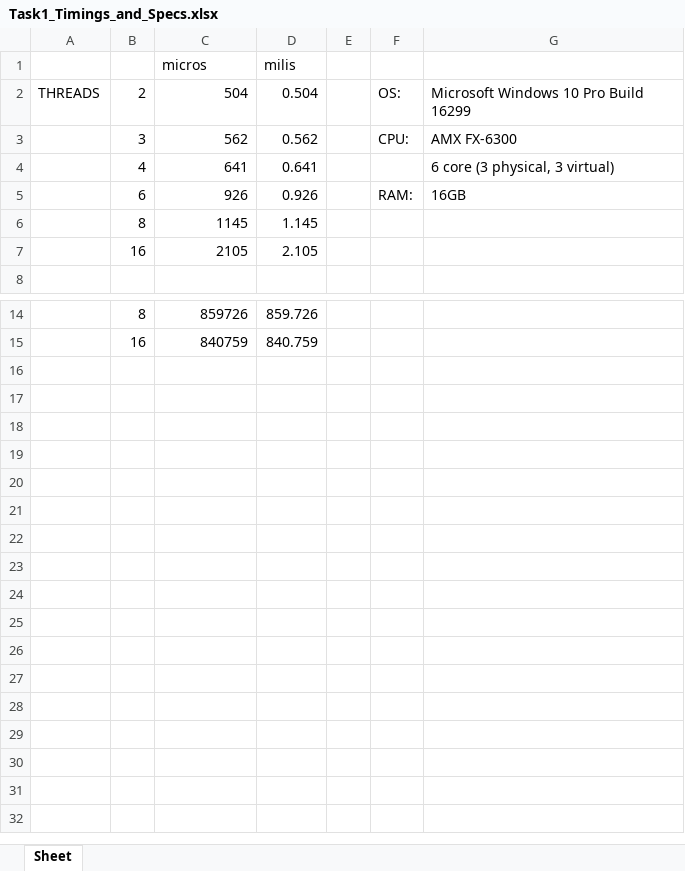
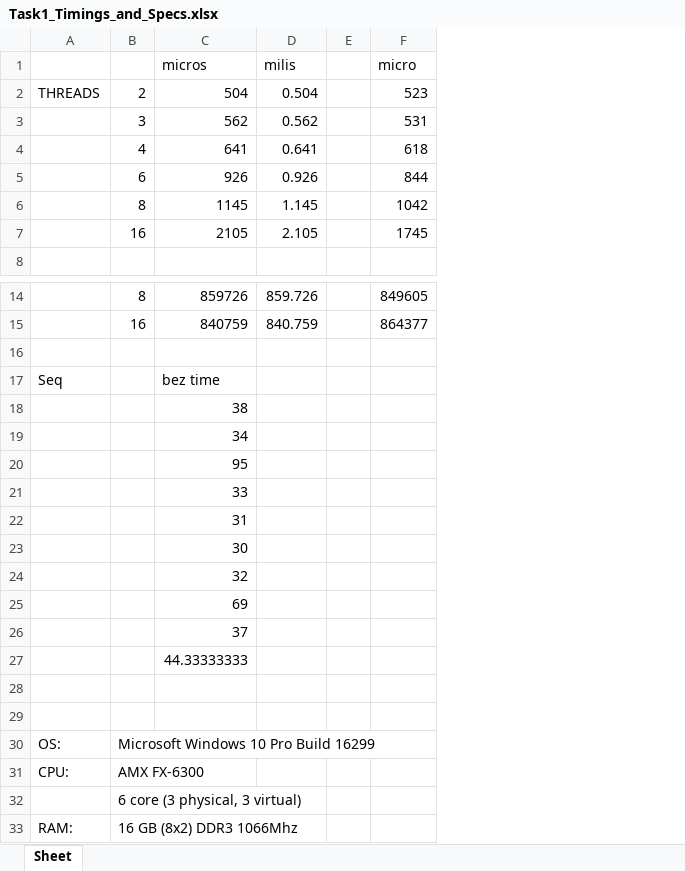
Before and after one commit to sugario/ACR-2017-18, an Excel workbook: Seminar_1/docs/Task1_Timings_and_Specs.xlsx, sheet Sheet, drawn as a sheet; only a part is shown, gaps mark what is left out; values as stored, in another font and other column widths than the file's, no borders; removed rows and columns are numbered as before the commit, all else as after; the diff names each change by its address in the sheet, - before the commit and + after, or states it on an @@ line.

Commit message:
Refreshing stats

```diff
--- a/Seminar_1/docs/Task1_Timings_and_Specs.xlsx (sheet Sheet)
+++ b/Seminar_1/docs/Task1_Timings_and_Specs.xlsx (sheet Sheet)
-column F, rows 2-5: OS: | CPU: |  | RAM:
-column G, rows 2-5: Microsoft Windows 10 Pro Build 16299 | AMX FX-6300 | 6 core (3 physical, 3 virtual) | 16GB
+column F (micro), rows 2-7: 523 | 531 | 618 | 844 | 1042 | 1745; rows 14-15: 849605 | 864377
+row 16: (empty)
+row 17: Seq |  | bez time
+row 18:  |  | 38
+row 19:  |  | 34
+row 20:  |  | 95
+row 21:  |  | 33
+row 22:  |  | 31
+row 23:  |  | 30
+row 24:  |  | 32
+row 25:  |  | 69
+row 26:  |  | 37
+row 27:  |  | 44.33333333
+row 28: (empty)
+row 29: (empty)
+row 30: OS: | Microsoft Windows 10 Pro Build 16299
+row 31: CPU: | AMX FX-6300
+row 32:  | 6 core (3 physical, 3 virtual)
+row 33: RAM: | 16 GB (8x2) DDR3 1066Mhz
```
